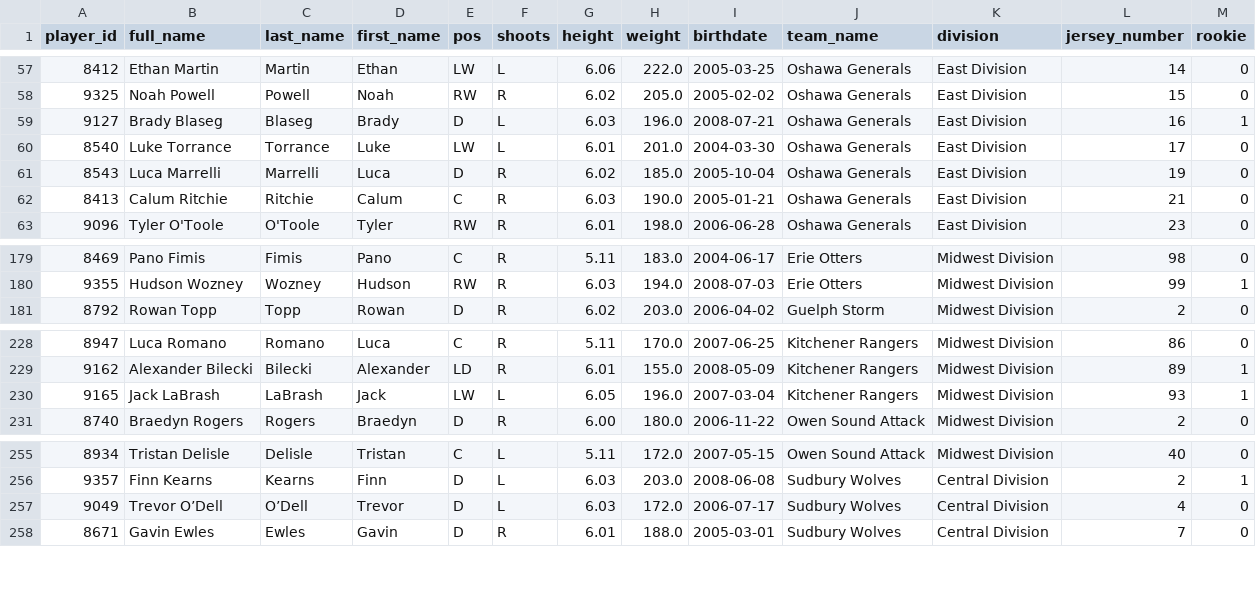
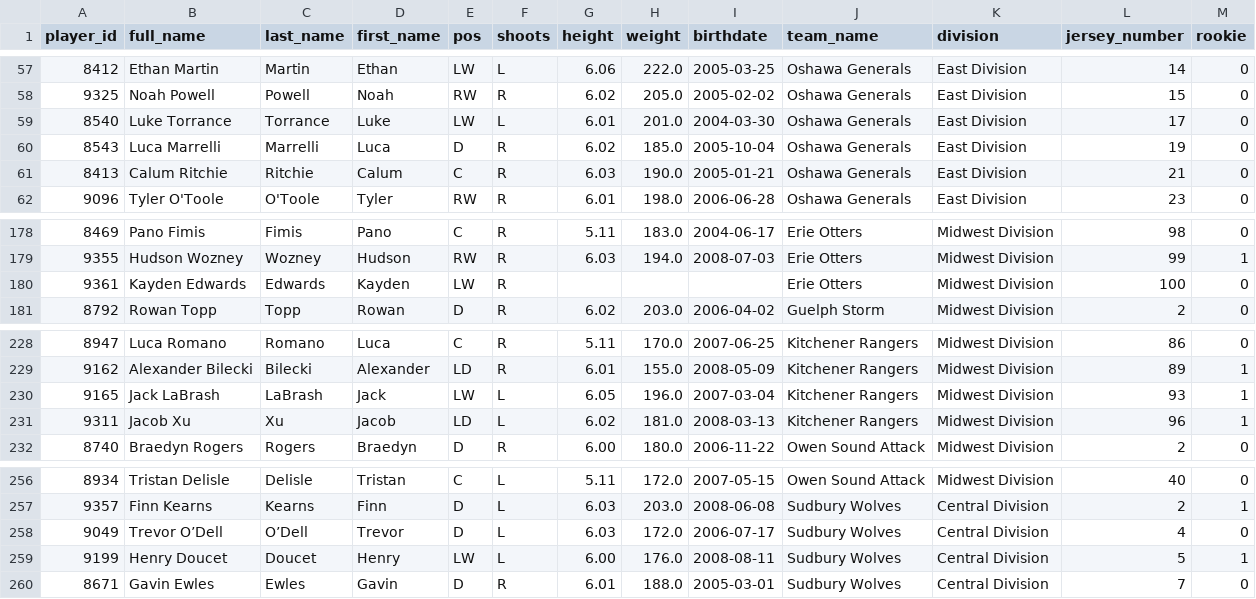
Before and after one commit to InsightDynamics/OHLStatHub, a CSV file: docs/OHL_ROSTERS/OHL_ROSTERS_2024_2025.csv, drawn as a sheet; only a part is shown, gaps mark what is left out.

```diff
--- a/docs/OHL_ROSTERS/OHL_ROSTERS_2024_2025.csv
+++ b/docs/OHL_ROSTERS/OHL_ROSTERS_2024_2025.csv
@@ -58,3 +58,2 @@ player_id,full_name,last_name,first_name,pos,shoots,height,weight,birthdate,team
 9325,Noah Powell,Powell,Noah,RW,R,6.02,205.0,2005-02-02,Oshawa Generals,East Division,15,0
-9127,Brady Blaseg,Blaseg,Brady,D,L,6.03,196.0,2008-07-21,Oshawa Generals,East Division,16,1
 8540,Luke Torrance,Torrance,Luke,LW,L,6.01,201.0,2004-03-30,Oshawa Generals,East Division,17,0
@@ -180,2 +179,3 @@ player_id,full_name,last_name,first_name,pos,shoots,height,weight,birthdate,team
 9355,Hudson Wozney,Wozney,Hudson,RW,R,6.03,194.0,2008-07-03,Erie Otters,Midwest Division,99,1
+9361,Kayden Edwards,Edwards,Kayden,LW,R,,,,Erie Otters,Midwest Division,100,0
 8792,Rowan Topp,Topp,Rowan,D,R,6.02,203.0,2006-04-02,Guelph Storm,Midwest Division,2,0
@@ -230,2 +230,3 @@ player_id,full_name,last_name,first_name,pos,shoots,height,weight,birthdate,team
 9165,Jack LaBrash,LaBrash,Jack,LW,L,6.05,196.0,2007-03-04,Kitchener Rangers,Midwest Division,93,1
+9311,Jacob Xu,Xu,Jacob,LD,L,6.02,181.0,2008-03-13,Kitchener Rangers,Midwest Division,96,1
 8740,Braedyn Rogers,Rogers,Braedyn,D,R,6.00,180.0,2006-11-22,Owen Sound Attack,Midwest Division,2,0
@@ -257,2 +258,3 @@ player_id,full_name,last_name,first_name,pos,shoots,height,weight,birthdate,team
 9049,Trevor O’Dell,O’Dell,Trevor,D,L,6.03,172.0,2006-07-17,Sudbury Wolves,Central Division,4,0
+9199,Henry Doucet,Doucet,Henry,LW,L,6.00,176.0,2008-08-11,Sudbury Wolves,Central Division,5,1
 8671,Gavin Ewles,Ewles,Gavin,D,R,6.01,188.0,2005-03-01,Sudbury Wolves,Central Division,7,0
```
Also changed, not shown: docs/OHL_ROSTERS/Oshawa_Generals.csv, docs/OHL_ROSTERS/Sudbury_Wolves.csv, 7 other files.
